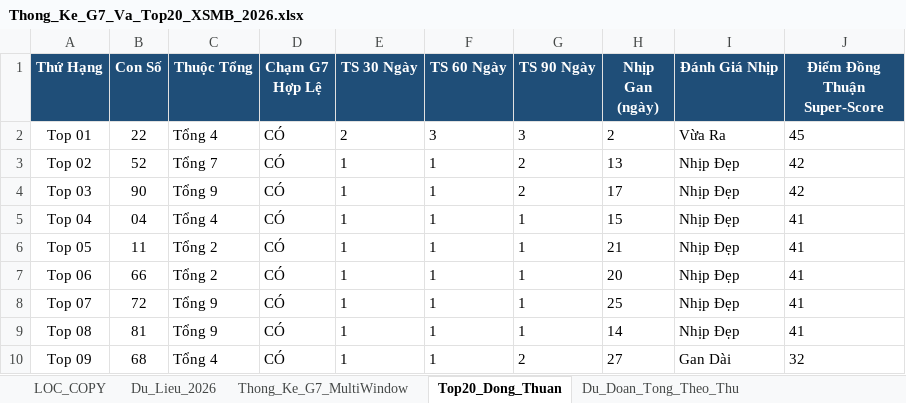
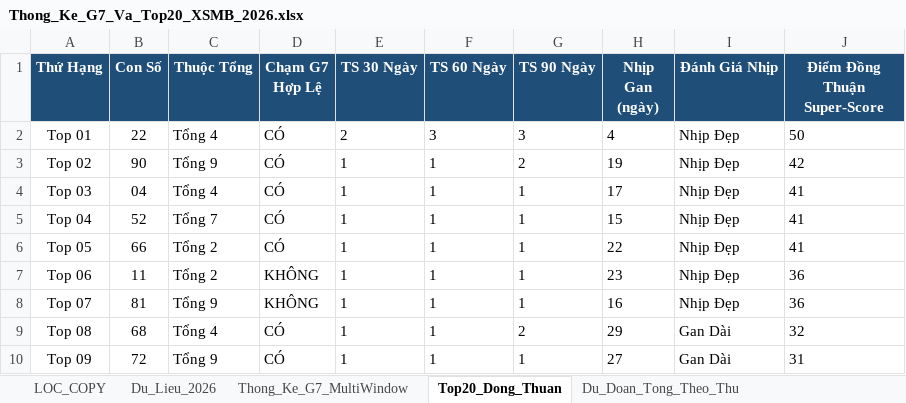
Before and after one commit to happiness2286-dot/logistic, an Excel workbook: Thong_Ke_G7_Va_Top20_XSMB_2026.xlsx, sheet Top20_Dong_Thuan, drawn as a sheet; only a part is shown; values as stored, in another font and other column widths than the file's, no borders; the diff covers the shown part only; the diff names each change by its address in the sheet, - before the commit and + after, or states it on an @@ line.

```diff
--- a/Thong_Ke_G7_Va_Top20_XSMB_2026.xlsx (sheet Top20_Dong_Thuan)
+++ b/Thong_Ke_G7_Va_Top20_XSMB_2026.xlsx (sheet Top20_Dong_Thuan)
-H2 (Nhịp Gan (ngày)): 2
+H2 (Nhịp Gan (ngày)): 4
-I2 (Đánh Giá Nhịp): Vừa Ra
+I2 (Đánh Giá Nhịp): Nhịp Đẹp
-J2 (Điểm Đồng Thuận Super-Score): 45
+J2 (Điểm Đồng Thuận Super-Score): 50
-B3 (Con Số): 52
+B3 (Con Số): 90
-C3 (Thuộc Tổng): Tổng 7
+C3 (Thuộc Tổng): Tổng 9
-H3 (Nhịp Gan (ngày)): 13
+H3 (Nhịp Gan (ngày)): 19
-B4 (Con Số): 90
+B4 (Con Số): 04
-C4 (Thuộc Tổng): Tổng 9
+C4 (Thuộc Tổng): Tổng 4
-G4 (TS 90 Ngày): 2
+G4 (TS 90 Ngày): 1
-J4 (Điểm Đồng Thuận Super-Score): 42
+J4 (Điểm Đồng Thuận Super-Score): 41
-B5 (Con Số): 04
+B5 (Con Số): 52
-C5 (Thuộc Tổng): Tổng 4
+C5 (Thuộc Tổng): Tổng 7
-B6 (Con Số): 11
+B6 (Con Số): 66
-H6 (Nhịp Gan (ngày)): 21
+H6 (Nhịp Gan (ngày)): 22
-B7 (Con Số): 66
+B7 (Con Số): 11
-D7:D8 (Chạm G7 Hợp Lệ): CÓ
+D7:D8 (Chạm G7 Hợp Lệ): KHÔNG
-H7 (Nhịp Gan (ngày)): 20
+H7 (Nhịp Gan (ngày)): 23
-J7:J8 (Điểm Đồng Thuận Super-Score): 41
+J7:J8 (Điểm Đồng Thuận Super-Score): 36
-B8 (Con Số): 72
+B8 (Con Số): 81
-H8 (Nhịp Gan (ngày)): 25
+H8 (Nhịp Gan (ngày)): 16
-B9 (Con Số): 81
+B9 (Con Số): 68
-C9 (Thuộc Tổng): Tổng 9
+C9 (Thuộc Tổng): Tổng 4
-G9 (TS 90 Ngày): 1
+G9 (TS 90 Ngày): 2
-H9 (Nhịp Gan (ngày)): 14
+H9 (Nhịp Gan (ngày)): 29
-I9 (Đánh Giá Nhịp): Nhịp Đẹp
+I9 (Đánh Giá Nhịp): Gan Dài
-J9 (Điểm Đồng Thuận Super-Score): 41
+J9 (Điểm Đồng Thuận Super-Score): 32
-B10 (Con Số): 68
+B10 (Con Số): 72
-C10 (Thuộc Tổng): Tổng 4
+C10 (Thuộc Tổng): Tổng 9
-G10 (TS 90 Ngày): 2
+G10 (TS 90 Ngày): 1
-J10 (Điểm Đồng Thuận Super-Score): 32
+J10 (Điểm Đồng Thuận Super-Score): 31
```
Also changed, not shown: 47 edited cells elsewhere in this sheet, sheet Lich_Su_Nuoi_Khung_3Ngay, sheet Dan_Ha_So_Nhip_Vang, sheet Thong_Ke_Nang_Cao_G7, sheet Du_Lieu_2026, sheet Thong_Ke_Dau_Duoi, sheet Du_Doan_Tong_Theo_Thu, 2 more sheets, 4 other files.
